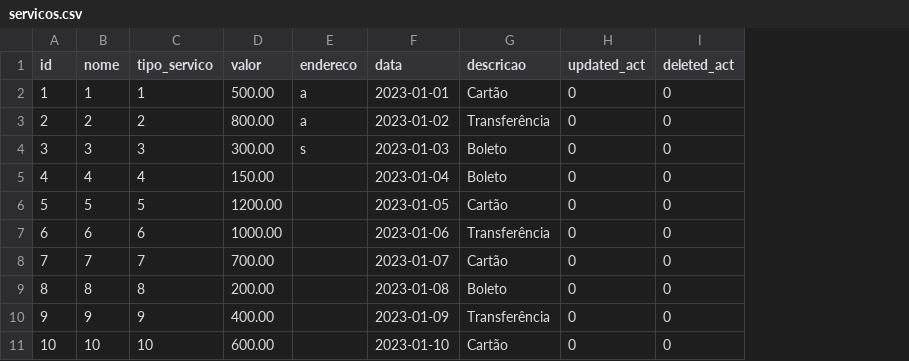
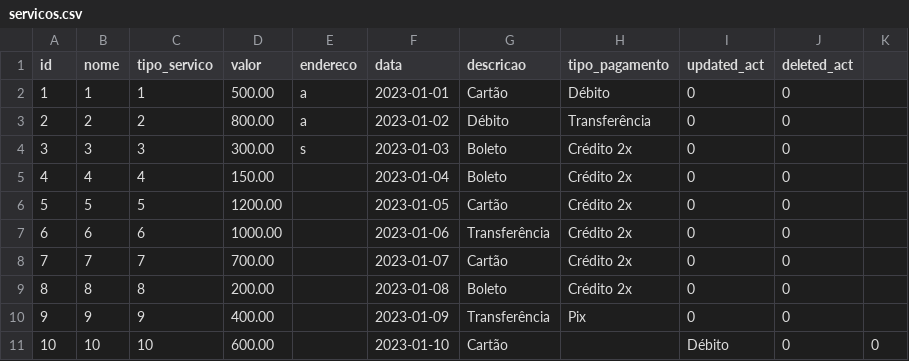
Before and after one commit to strovertz/terraform-mysql-automation, a CSV file: main-datasets/servicos.csv, drawn as a sheet; addresses are those after the commit; the diff names each change by its address in the sheet, - before the commit and + after, or states it on an @@ line.

Commit message:
Update servicos.csv

```diff
--- a/main-datasets/servicos.csv
+++ b/main-datasets/servicos.csv
+column H (tipo_pagamento), rows 2-10: Débito | Transferência | Crédito 2x | Crédito 2x | Crédito 2x | Crédito 2x | Crédito 2x | Crédito 2x | Pix
+column K, row 11: 0
-G3 (descricao): Transferência
+G3 (descricao): Débito
-I11 (updated_act): 0
+I11 (updated_act): Débito
```
